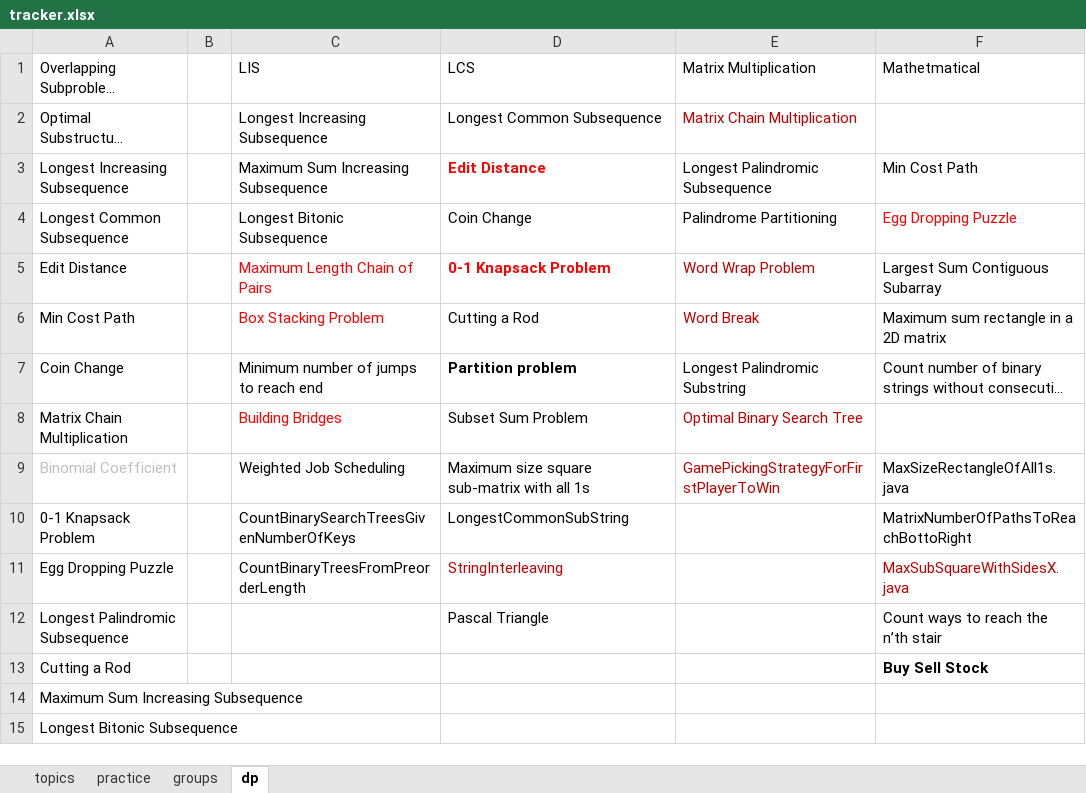
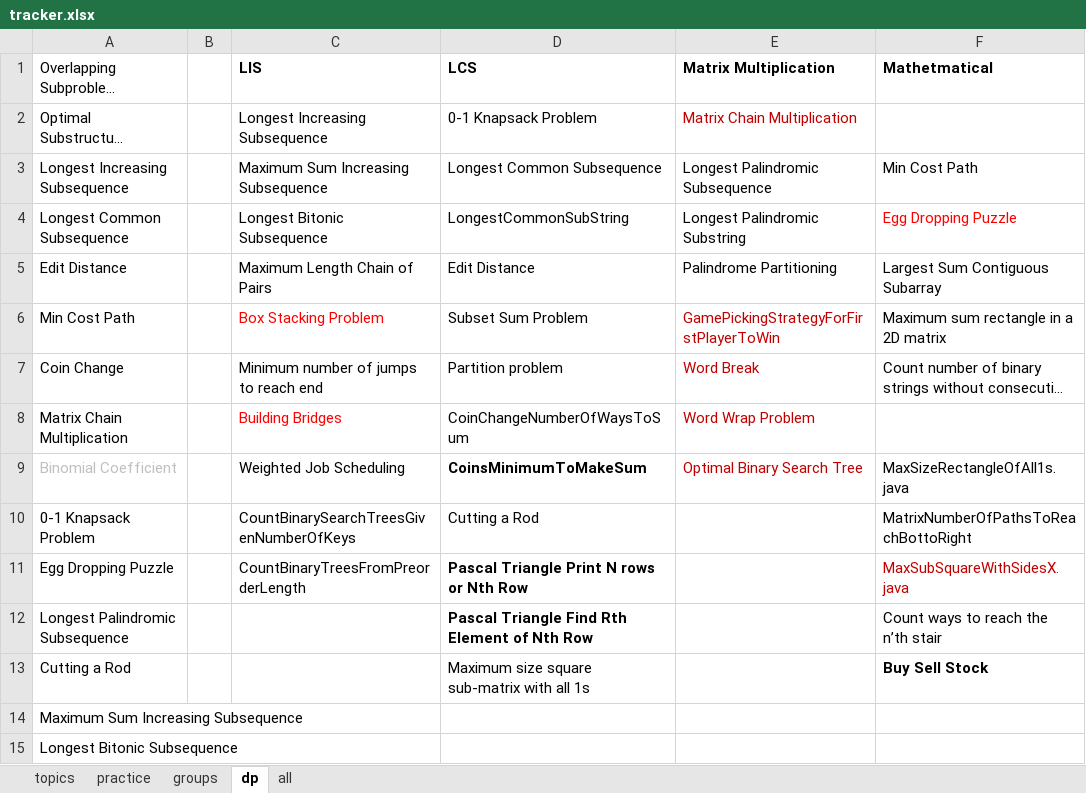
Before and after one commit to passionatecoderraj/dsa, an Excel workbook: interivew/practice/tracker.xlsx, sheet dp, drawn as a sheet; only a part is shown; long unchanged cells end in …; values as stored, in another font and other column widths than the file's, no borders; the diff names each change by its address in the sheet, - before the commit and + after, or states it on an @@ line.

```diff
--- a/interivew/practice/tracker.xlsx (sheet dp)
+++ b/interivew/practice/tracker.xlsx (sheet dp)
+sheet tab: all
-C1:F1 bold: off
+C1:F1 bold: on
-D2 (LCS): Longest Common Subsequence
+D2 (LCS): 0-1 Knapsack Problem
-D3 (LCS): Edit Distance
+D3 (LCS): Longest Common Subsequence
@@ D3 text colour: #FF0000 → black, bold: on → off @@
-D4 (LCS): Coin Change
+D4 (LCS): LongestCommonSubString
-E4 (Matrix Multiplication): Palindrome Partitioning
+E4 (Matrix Multiplication): Longest Palindromic Substring
-C5:D5 text colour: #FF0000
+C5:D5 text colour: black
-D5 (LCS): 0-1 Knapsack Problem
+D5 (LCS): Edit Distance
-D5 bold: on
+D5 bold: off
-E5 (Matrix Multiplication): Word Wrap Problem
+E5 (Matrix Multiplication): Palindrome Partitioning
-E5 text colour: #C00000
+E5 text colour: black
-D6 (LCS): Cutting a Rod
+D6 (LCS): Subset Sum Problem
-E6 (Matrix Multiplication): Word Break
+E6 (Matrix Multiplication): GamePickingStrategyForFirstPlayerToWin
-D7 bold: on
+D7 bold: off
-E7 (Matrix Multiplication): Longest Palindromic Substring
+E7 (Matrix Multiplication): Word Break
-E7 text colour: black
+E7 text colour: #C00000
-D8 (LCS): Subset Sum Problem
+D8 (LCS): CoinChangeNumberOfWaysToSum
-E8 (Matrix Multiplication): Optimal Binary Search Tree
+E8 (Matrix Multiplication): Word Wrap Problem
-D9 (LCS): Maximum size square sub-matrix with all 1s
+D9 (LCS): CoinsMinimumToMakeSum
-D9 bold: off
+D9 bold: on
-E9 (Matrix Multiplication): GamePickingStrategyForFirstPlayerToWin
+E9 (Matrix Multiplication): Optimal Binary Search Tree
-D10 (LCS): LongestCommonSubString
+D10 (LCS): Cutting a Rod
-D11 (LCS): StringInterleaving
+D11 (LCS): Pascal Triangle Print N rows or Nth Row
-D11:D12 bold: off
+D11:D12 bold: on
-D11 text colour: #C00000
+D11 text colour: black
-D12 (LCS): Pascal Triangle
+D12 (LCS): Pascal Triangle Find Rth Element of Nth Row
-D13 (LCS): (empty)
+D13 (LCS): Maximum size square sub-matrix with all 1s
```
Also changed, not shown: sheet practice, sheet groups, sheet topics, 25 other files.
